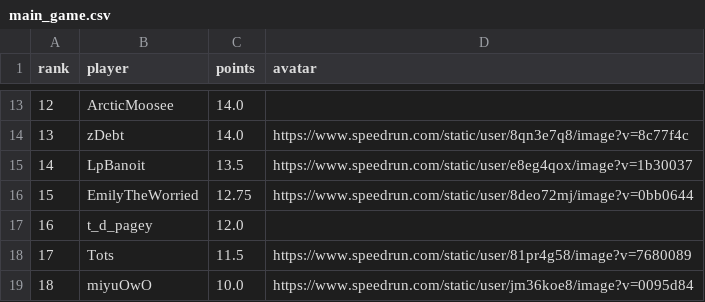
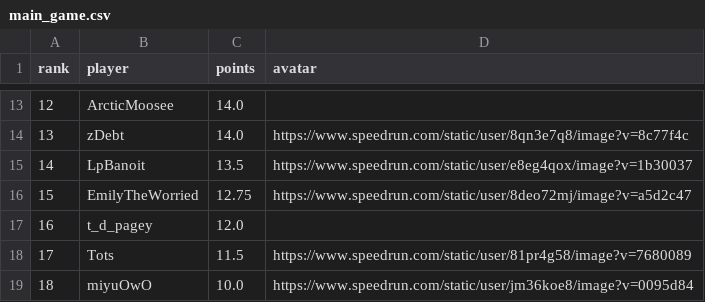
Before and after one commit to BGSW-dev/ReanimaHub, a CSV file: main_game.csv, drawn as a sheet; only a part is shown, gaps mark what is left out.

```diff
--- a/main_game.csv
+++ b/main_game.csv
@@ -15,3 +15,3 @@ rank,player,points,avatar
 14,LpBanoit,13.5,https://www.speedrun.com/static/user/e8eg4qox/image?v=1b30037
-15,EmilyTheWorried,12.75,https://www.speedrun.com/static/user/8deo72mj/image?v=0bb0644
+15,EmilyTheWorried,12.75,https://www.speedrun.com/static/user/8deo72mj/image?v=a5d2c47
 16,t_d_pagey,12.0,
```
Also changed, not shown: 1 other file.
